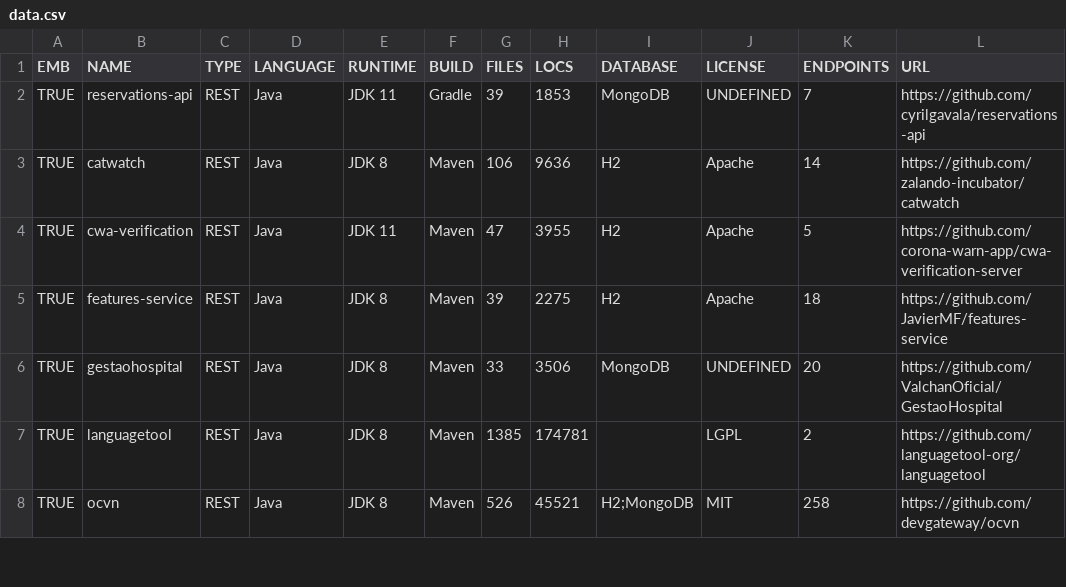
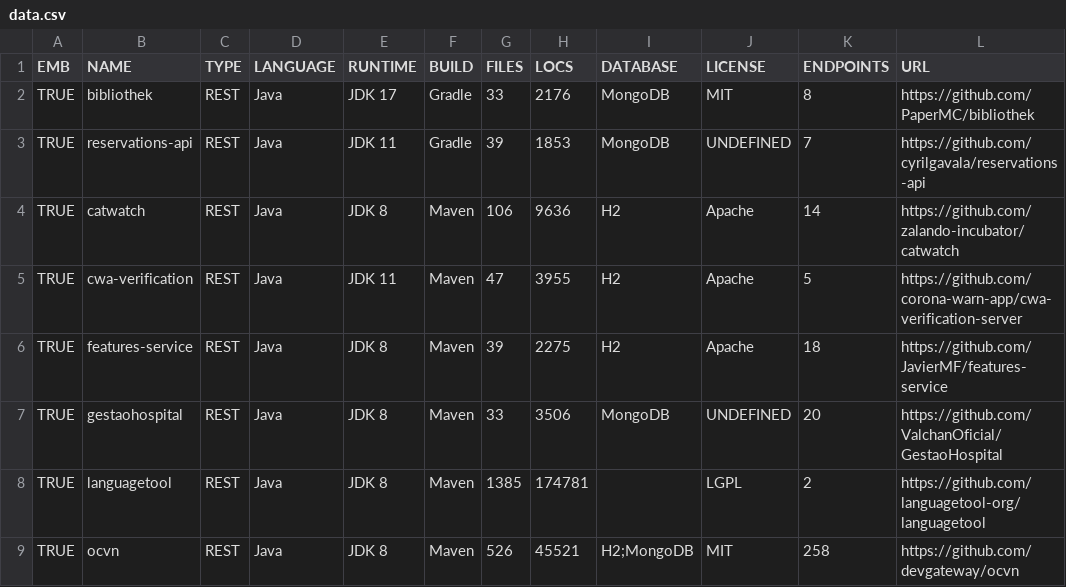
Before and after one commit to WebFuzzing/EMB, a CSV file: statistics/data.csv, drawn as a sheet; only a part is shown; the diff names each change by its address in the sheet, - before the commit and + after, or states it on an @@ line.

Commit message:
schema and data for bibliothek

```diff
--- a/statistics/data.csv
+++ b/statistics/data.csv
+row 2: TRUE | bibliothek | REST | Java | JDK 17 | Gradle | 33 | 2176 | MongoDB | MIT | 8 | https://github.com/PaperMC/bibliothek
```
Also changed, not shown: 1 other file.
